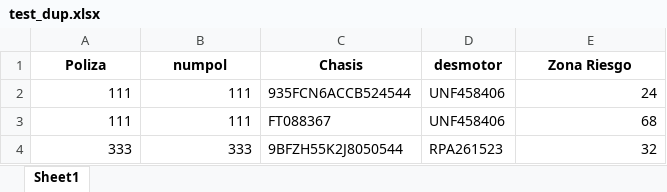
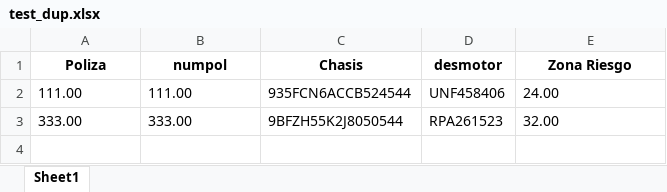
Before and after one commit to arturoeanton/rust-joiner-xls, an Excel workbook: out_files/test_dup.xlsx, sheet Sheet1, drawn as a sheet; values as stored, in another font and other column widths than the file's, no borders; removed rows and columns are numbered as before the commit, all else as after; the diff names each change by its address in the sheet, - before the commit and + after, or states it on an @@ line.

```diff
--- a/out_files/test_dup.xlsx (sheet Sheet1)
+++ b/out_files/test_dup.xlsx (sheet Sheet1)
-A2 (Poliza): 111
+A2 (Poliza): 111.00
-A2:B2 alignment: right
+A2:B2 alignment: left
-B2 (numpol): 111
+B2 (numpol): 111.00
-E2 (Zona Riesgo): 24
+E2 (Zona Riesgo): 24.00
-E2 alignment: right
+E2 alignment: left
-row 3: 111 | 111 | FT088367 | UNF458406 | 68
-A3 (Poliza): 333
+A3 (Poliza): 333.00
-A3:B3 alignment: right
+A3:B3 alignment: left
-B3 (numpol): 333
+B3 (numpol): 333.00
-E3 (Zona Riesgo): 32
+E3 (Zona Riesgo): 32.00
-E3 alignment: right
+E3 alignment: left
```
Also changed, not shown: 3 other files.
